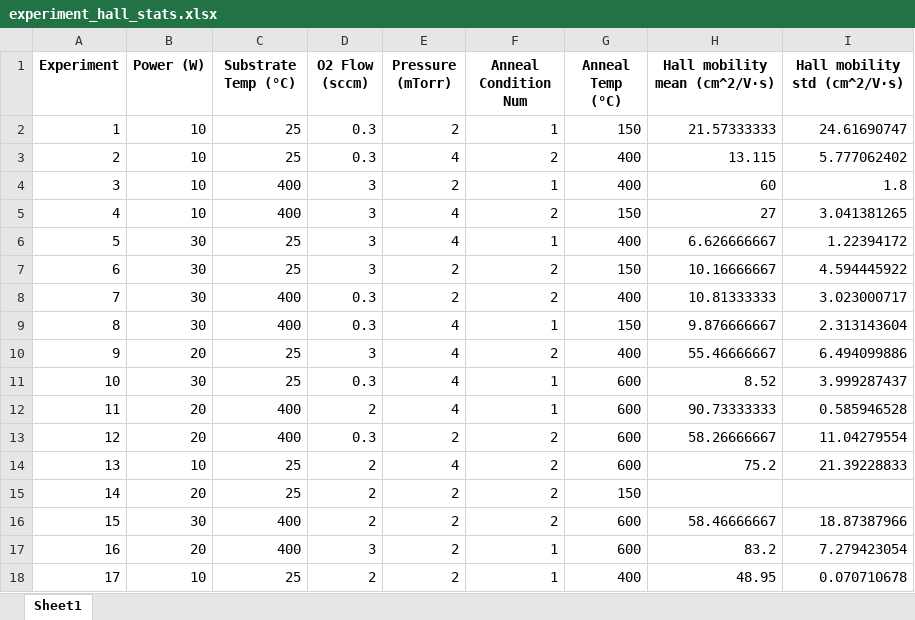
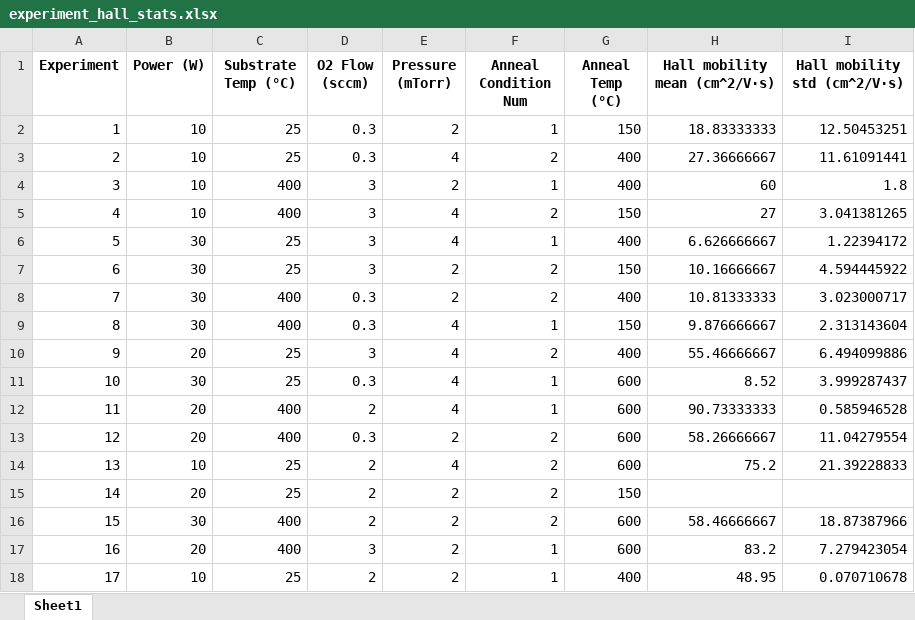
Before and after one commit to Chris1504-fdz/DMREF, an Excel workbook: output/experiment_hall_stats.xlsx, sheet Sheet1, drawn as a sheet; values as stored, in another font and other column widths than the file's, no borders; the diff names each change by its address in the sheet, - before the commit and + after, or states it on an @@ line.

```diff
--- a/output/experiment_hall_stats.xlsx (sheet Sheet1)
+++ b/output/experiment_hall_stats.xlsx (sheet Sheet1)
-H2 (Hall mobility mean (cm^2/V·s)): 21.57333333
+H2 (Hall mobility mean (cm^2/V·s)): 18.83333333
-I2 (Hall mobility std (cm^2/V·s)): 24.61690747
+I2 (Hall mobility std (cm^2/V·s)): 12.50453251
-H3 (Hall mobility mean (cm^2/V·s)): 13.115
+H3 (Hall mobility mean (cm^2/V·s)): 27.36666667
-I3 (Hall mobility std (cm^2/V·s)): 5.777062402
+I3 (Hall mobility std (cm^2/V·s)): 11.61091441
```
Also changed, not shown: output/anova_all_2way_interactions.xlsx, output/anova_no_high_cooksd.xlsx, 36 other files.
